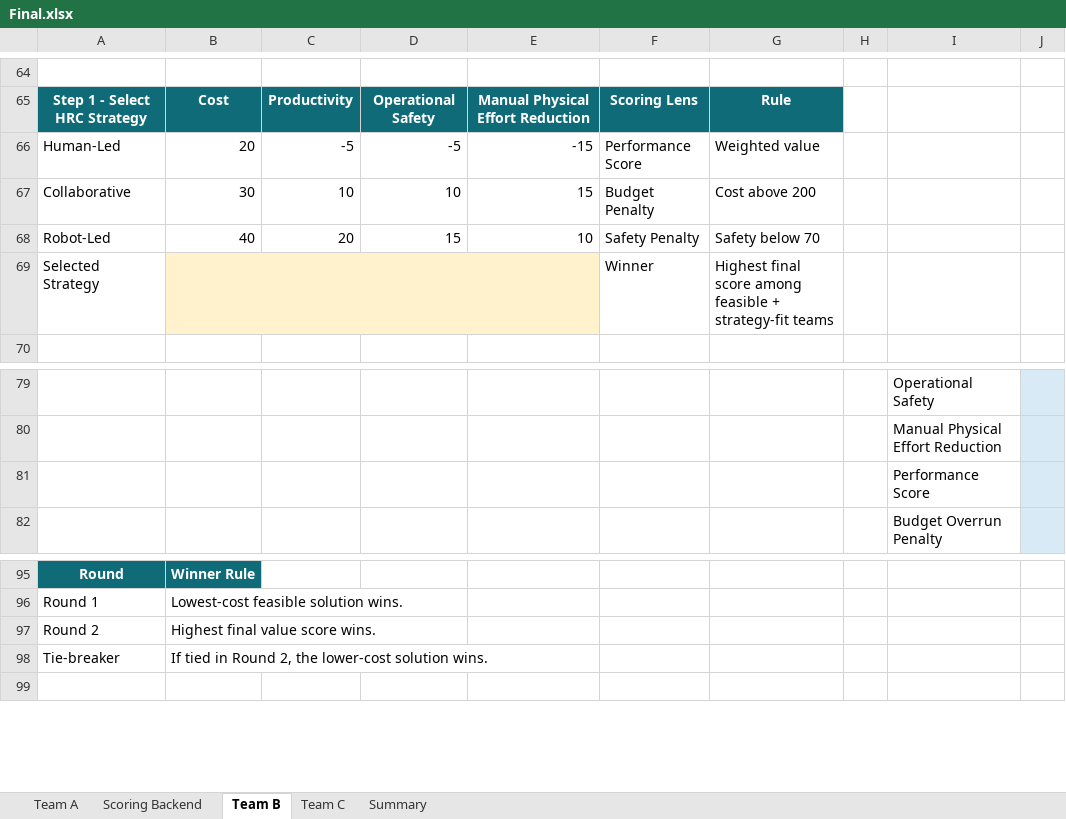
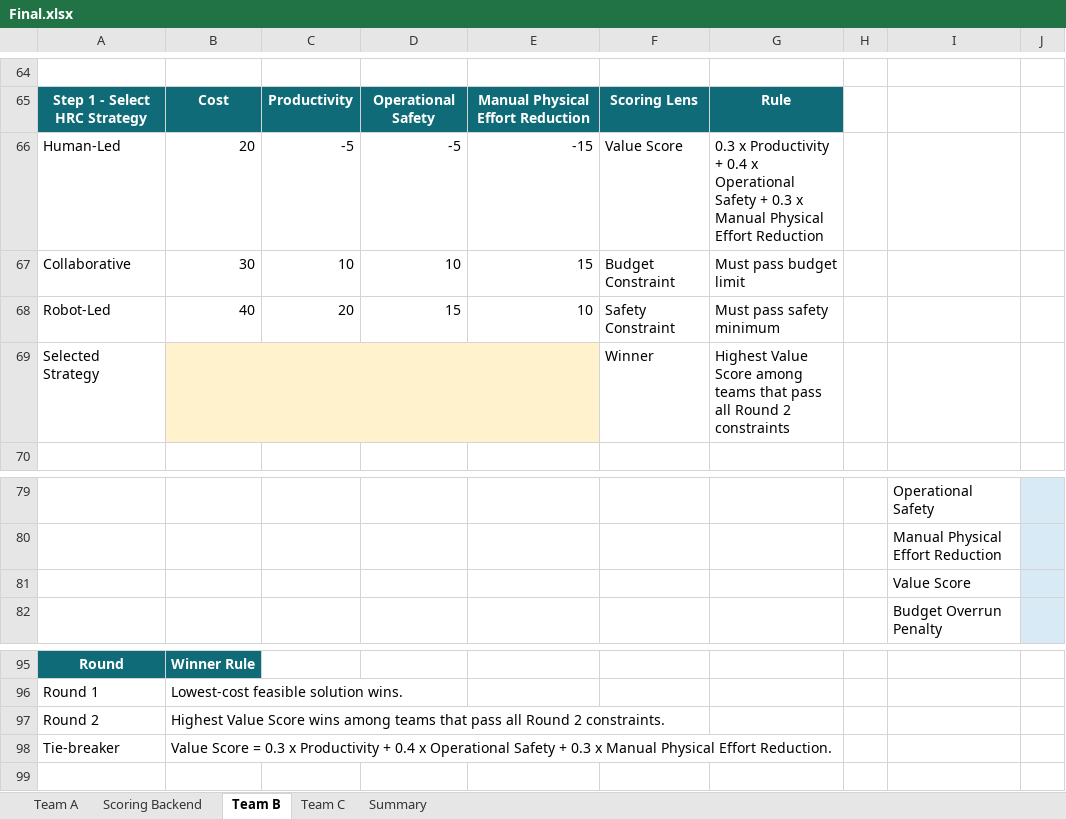
Before and after one commit to xuLily9/Target_game, an Excel workbook: Final.xlsx, sheet Team B, drawn as a sheet; only a part is shown, gaps mark what is left out; values as stored, in another font and other column widths than the file's, no borders; the diff names each change by its address in the sheet, - before the commit and + after, or states it on an @@ line.

```diff
--- a/Final.xlsx (sheet Team B)
+++ b/Final.xlsx (sheet Team B)
-F66: Performance Score
+F66: Value Score
-G66: Weighted value
+G66: 0.3 x Productivity + 0.4 x Operational Safety + 0.3 x Manual Physical Effort Reduction
-F67: Budget Penalty
+F67: Budget Constraint
-G67: Cost above 200
+G67: Must pass budget limit
-F68: Safety Penalty
+F68: Safety Constraint
-G68: Safety below 70
+G68: Must pass safety minimum
-G69: Highest final score among feasible + strategy-fit teams
+G69: Highest Value Score among teams that pass all Round 2 constraints
-I81: Performance Score
+I81: Value Score
-B97: Highest final value score wins.
+B97: Highest Value Score wins among teams that pass all Round 2 constraints.
-B98: If tied in Round 2, the lower-cost solution wins.
+B98: Value Score = 0.3 x Productivity + 0.4 x Operational Safety + 0.3 x Manual Physical Effort Reduction.
```
Also changed, not shown: sheet Team C, sheet Team A, sheet Summary, sheet Scoring Backend, formulas that keep their value, charts or pictures, 6 other files.
